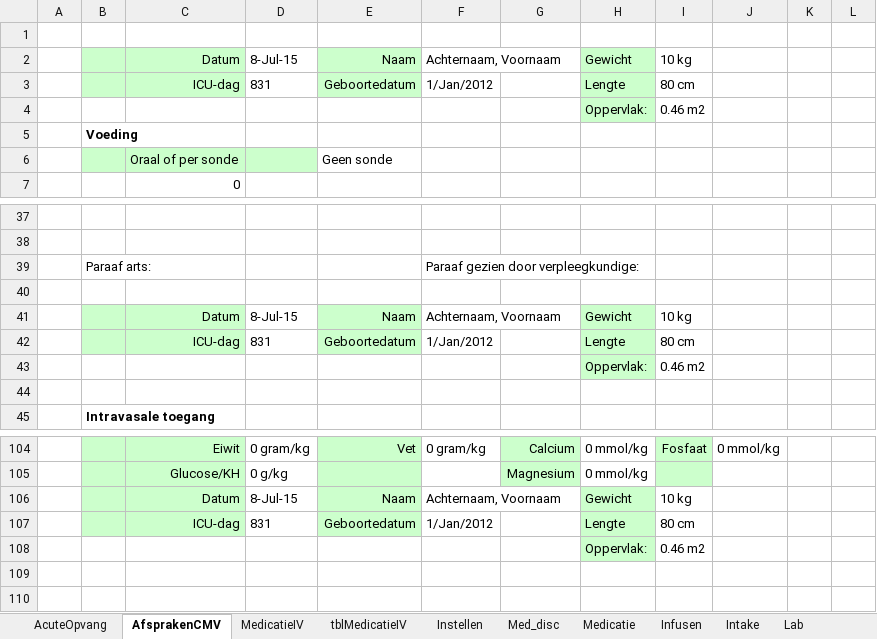
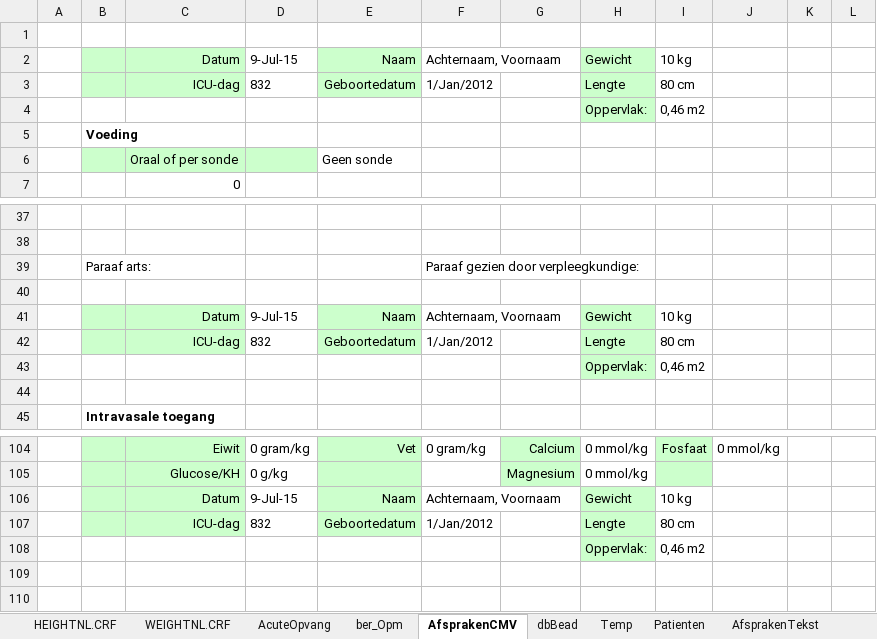
Before and after one commit to halcwb/prescriber, an Excel workbook: ICAP/Afspraken2015.xlsm, sheet AfsprakenCMV, drawn as a sheet; only a part is shown, gaps mark what is left out; values as stored, in another font and other column widths than the file's, no borders; charts and pictures not drawn; 1 other sheet too large or unreadable and not compared; the diff names each change by its address in the sheet, - before the commit and + after, or states it on an @@ line.

```diff
--- a/ICAP/Afspraken2015.xlsm (sheet AfsprakenCMV)
+++ b/ICAP/Afspraken2015.xlsm (sheet AfsprakenCMV)
@@ sheet tab unhidden: HEIGHTNL.CRF @@
@@ sheet tab unhidden: WEIGHTNL.CRF @@
@@ sheet tab unhidden: ber_Opm @@
@@ sheet tab unhidden: dbBead @@
@@ sheet tab unhidden: Temp @@
@@ sheet tab unhidden: Patienten @@
@@ sheet tab unhidden: AfsprakenTekst @@
-D2: 8-Jul-15
+D2: 9-Jul-15
-D3: 831
+D3: 832
-I4: 0.46 m2
+I4: 0,46 m2
-D41: 8-Jul-15
+D41: 9-Jul-15
-D42: 831
+D42: 832
-I43: 0.46 m2
+I43: 0,46 m2
-D106: 8-Jul-15
+D106: 9-Jul-15
-D107: 831
+D107: 832
-I108: 0.46 m2
+I108: 0,46 m2
```
Also changed, not shown: sheet tblMedicatieIV, sheet Instellen, sheet Infusen, sheet Intake, sheet Med_disc, sheet MedicatieIV, 6 more sheets, other sheet tabs, charts or pictures, ICAP/db/ContinuousIV.xlsx, 4 other files.
